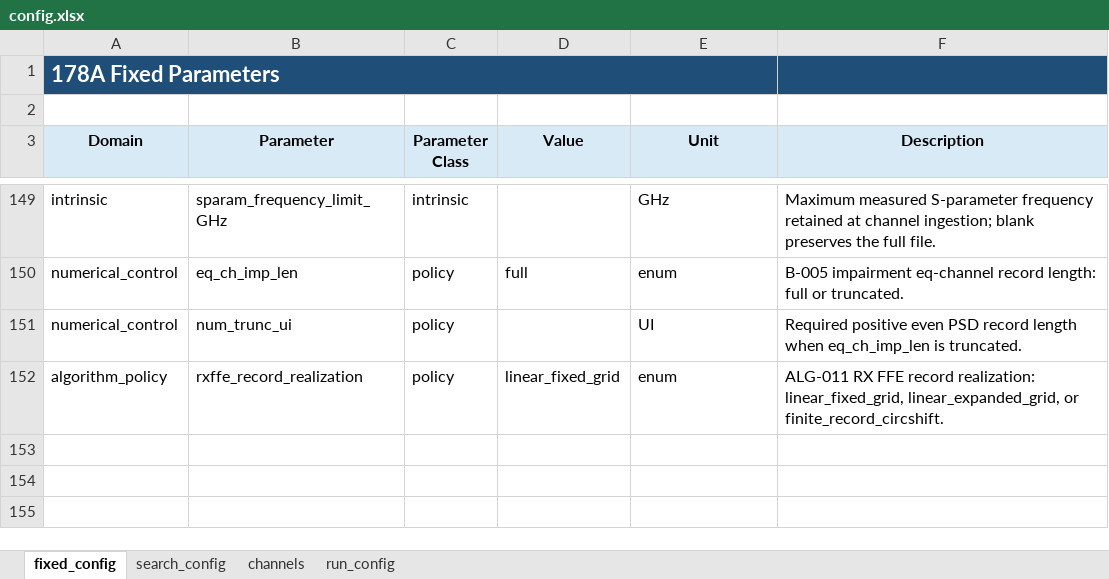
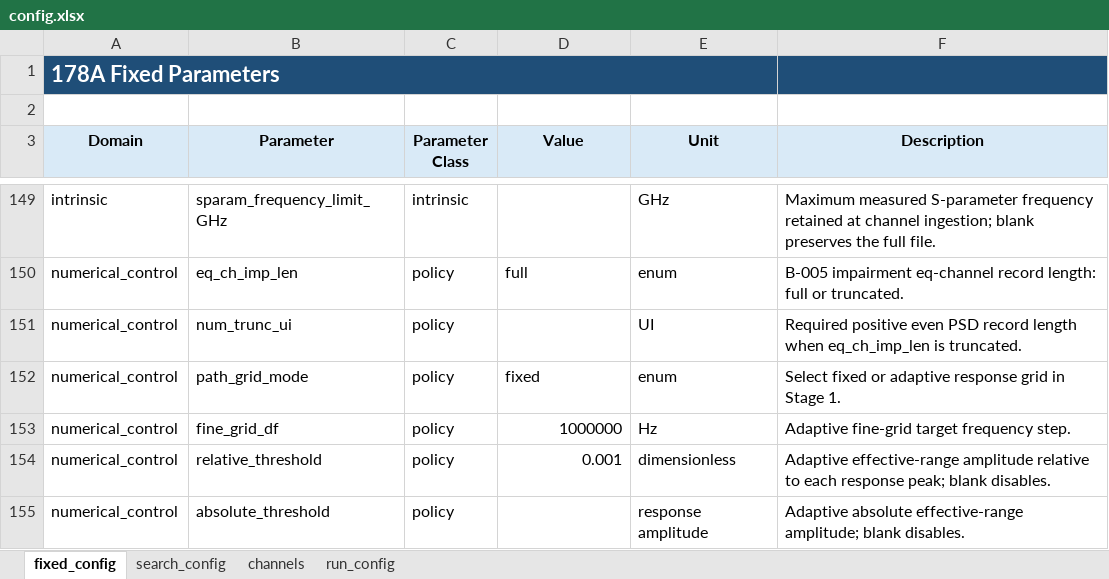
Before and after one commit to johnny13816-max/serdes-coding, an Excel workbook: cases/case_260915_ci_small/178A/config.xlsx, sheet fixed_config, drawn as a sheet; only a part is shown, gaps mark what is left out; values as stored, in another font and other column widths than the file's, no borders; removed rows and columns are numbered as before the commit, all else as after; the diff names each change by its address in the sheet, - before the commit and + after, or states it on an @@ line.

Commit message:
Update adaptive grid workbook settings

```diff
--- a/cases/case_260915_ci_small/178A/config.xlsx (sheet fixed_config)
+++ b/cases/case_260915_ci_small/178A/config.xlsx (sheet fixed_config)
-row 152: algorithm_policy | rxffe_record_realization | policy | linear_fixed_grid | enum | ALG-011 RX FFE record realization: linear_fixed_grid, linear_expanded_grid, or finite_record_circshift.
+row 152: numerical_control | path_grid_mode | policy | fixed | enum | Select fixed or adaptive response grid in Stage 1.
+row 153: numerical_control | fine_grid_df | policy | 1000000 | Hz | Adaptive fine-grid target frequency step.
+row 154: numerical_control | relative_threshold | policy | 0.001 | dimensionless | Adaptive effective-range amplitude relative to each response peak; blank disables.
+row 155: numerical_control | absolute_threshold | policy |  | response amplitude | Adaptive absolute effective-range amplitude; blank disables.
```
Also changed, not shown: cases/_templates/178A/config.xlsx, cases/c2m_8023dj_4p13p0_250mm/178A/config.xlsx, 7 other files.
